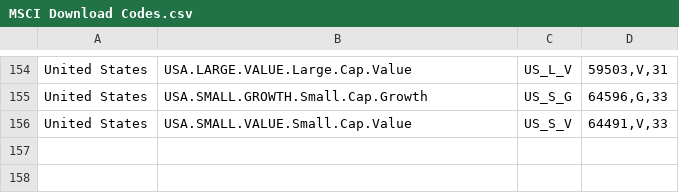
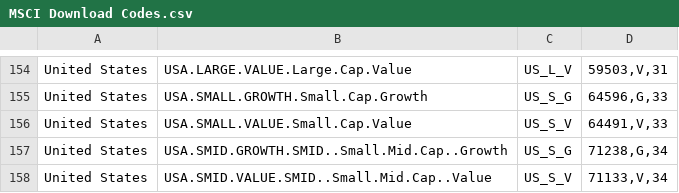
Before and after one commit to JeremyBowyer/MSCI-Indices, a CSV file: MSCI Download Codes.csv, drawn as a sheet; only a part is shown, gaps mark what is left out; the diff names each change by its address in the sheet, - before the commit and + after, or states it on an @@ line.

Commit message:
Update MSCI Download Codes.csv

```diff
--- a/MSCI Download Codes.csv
+++ b/MSCI Download Codes.csv
+row 157: United States | USA.SMID.GROWTH.SMID..Small.Mid.Cap..Growth | US_S_G | 71238,G,34
+row 158: United States | USA.SMID.VALUE.SMID..Small.Mid.Cap..Value | US_S_V | 71133,V,34
```
